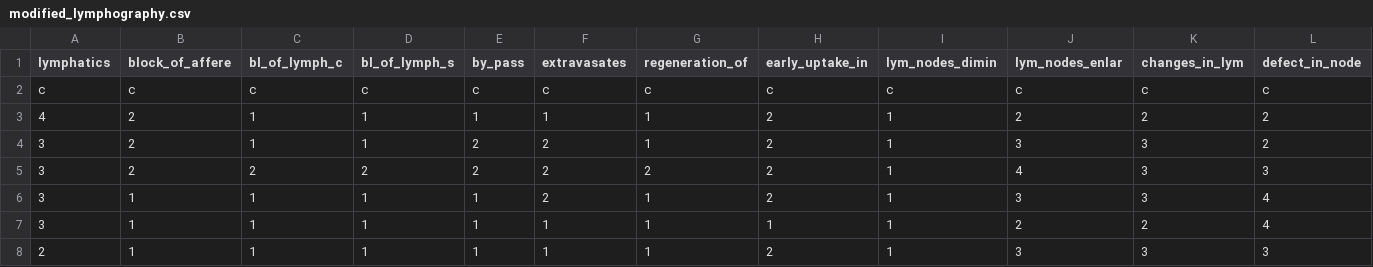
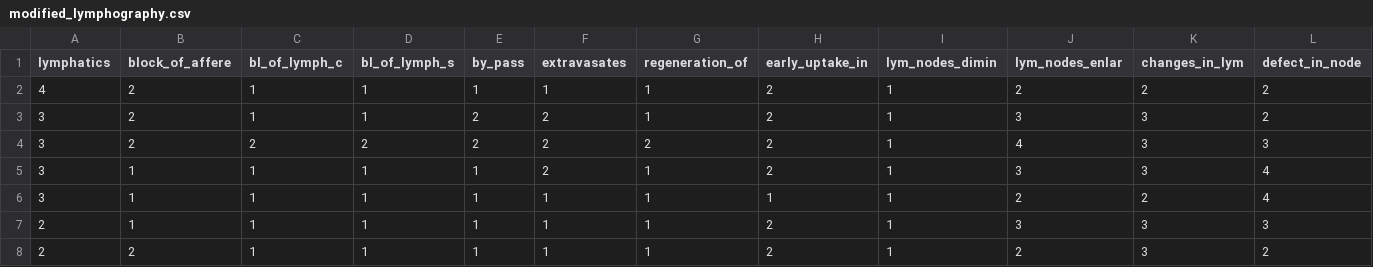
Before and after one commit to IvoJestem/PROMETHEUS, a CSV file: public/data/modified_lymphography.csv, drawn as a sheet; only a part is shown; the shorter side is filled out with more unchanged rows; rows hold the shown columns only; the diff names each change by its address in the sheet, - before the commit and + after, or states it on an @@ line.

```diff
--- a/public/data/modified_lymphography.csv
+++ b/public/data/modified_lymphography.csv
-row 2: c | c | c | c | c | c | c | c | c | c | c | c
```
Also changed, not shown: public/data/modified_mushroom.csv, 2 other files.
